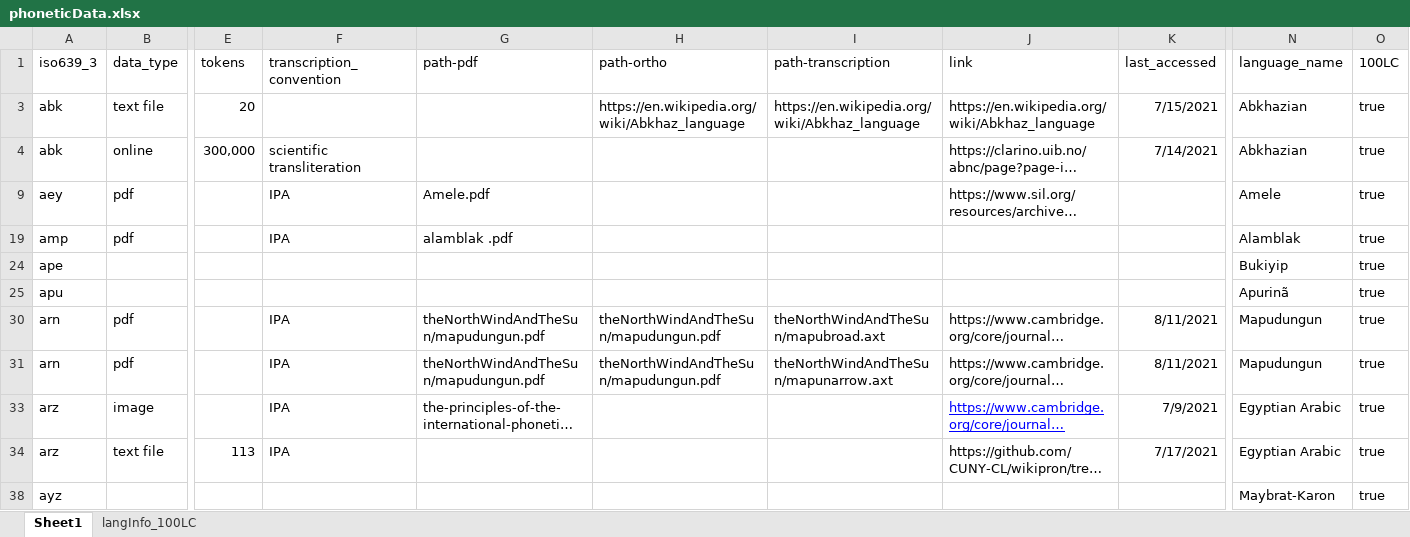
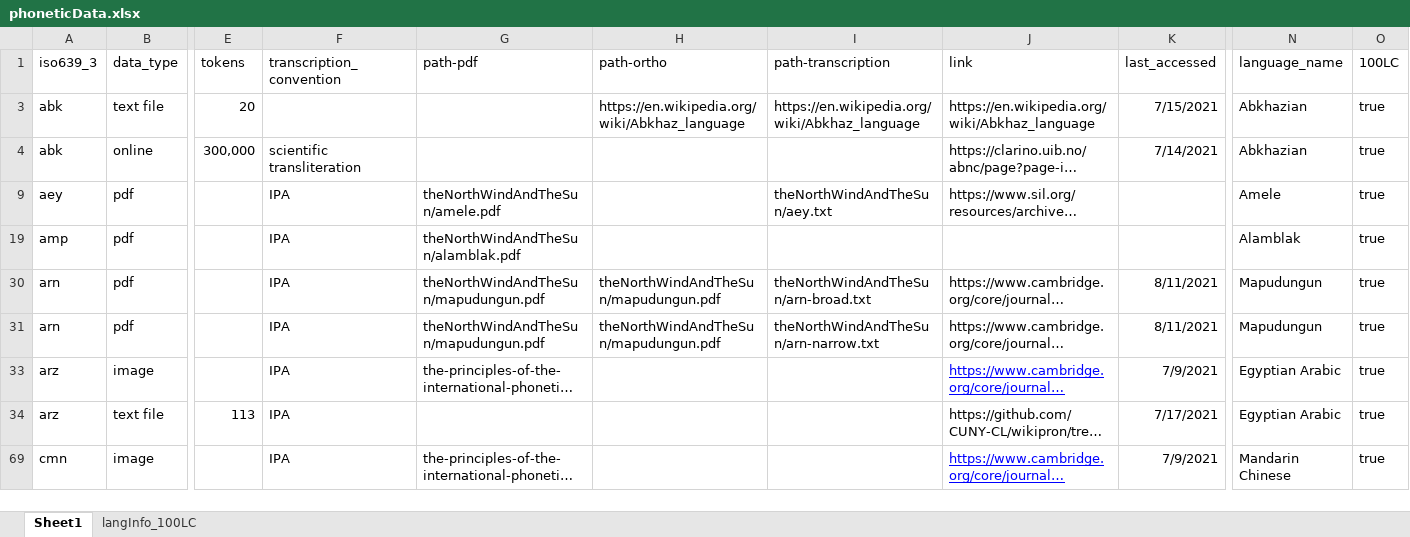
Before and after one commit to theDebbister/masterThesis, an Excel workbook: data/phoneticData.xlsx, sheet Sheet1, drawn as a sheet; only a part is shown, gaps mark what is left out; the shorter side is filled out with more unchanged rows; long unchanged cells end in …; values as stored, in another font and other column widths than the file's, no borders; removed rows and columns are numbered as before the commit, all else as after; rows hold the shown columns only; the diff covers the shown part only; the diff names each change by its address in the sheet, - before the commit and + after, or states it on an @@ line.

```diff
--- a/data/phoneticData.xlsx (sheet Sheet1)
+++ b/data/phoneticData.xlsx (sheet Sheet1)
-G9 (path-pdf): Amele.pdf
+G9 (path-pdf): theNorthWindAndTheSun/amele.pdf
-I9 (path-transcription): (empty)
+I9 (path-transcription): theNorthWindAndTheSun/aey.txt
-G19 (path-pdf): alamblak .pdf
+G19 (path-pdf): theNorthWindAndTheSun/alamblak.pdf
@@ row 24 hidden: ape |  |  |  |  |  |  |  |  | Bukiyip | true @@
@@ row 25 hidden: apu |  |  |  |  |  |  |  |  | Apurinã | true @@
-I30 (path-transcription): theNorthWindAndTheSun/mapubroad.axt
+I30 (path-transcription): theNorthWindAndTheSun/arn-broad.txt
-I31 (path-transcription): theNorthWindAndTheSun/mapunarrow.axt
+I31 (path-transcription): theNorthWindAndTheSun/arn-narrow.txt
@@ row 38 hidden: ayz |  |  |  |  |  |  |  |  | Maybrat-Karon | true @@
```
Also changed, not shown: 2 added rows, 65 hidden or unhidden rows and 6 edited cells elsewhere in this sheet, 55 other files.
